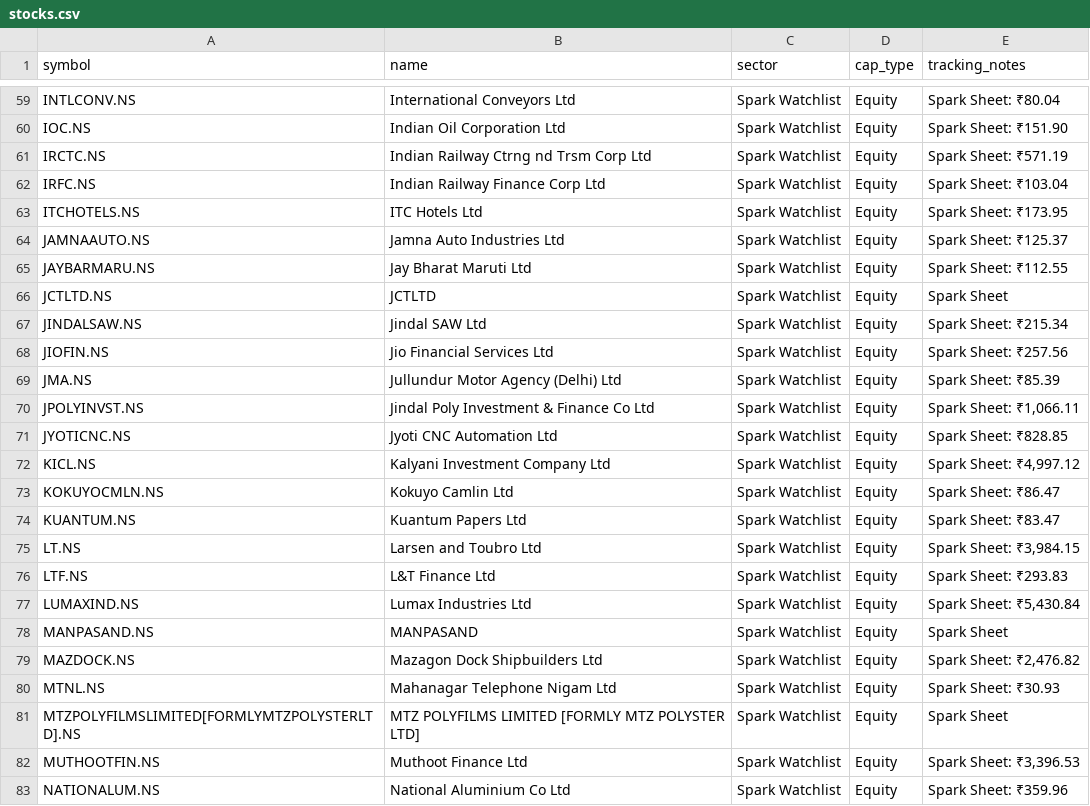
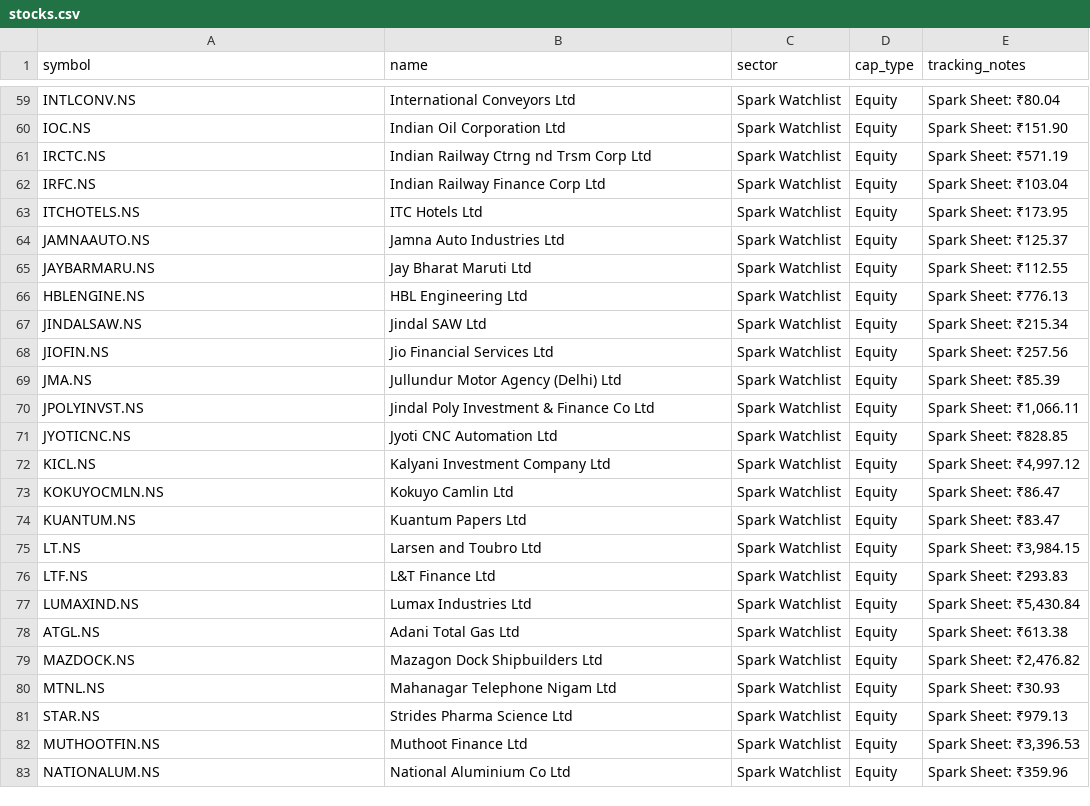
Before and after one commit to digant2207/indian-stock-analyzer, a CSV file: stocks.csv, drawn as a sheet; only a part is shown, gaps mark what is left out.

```diff
--- a/stocks.csv
+++ b/stocks.csv
@@ -65,3 +65,3 @@ JAMNAAUTO.NS,Jamna Auto Industries Ltd,Spark Watchlist,Equity,Spark Sheet: ₹12
 JAYBARMARU.NS,Jay Bharat Maruti Ltd,Spark Watchlist,Equity,Spark Sheet: ₹112.55
-JCTLTD.NS,JCTLTD,Spark Watchlist,Equity,Spark Sheet
+HBLENGINE.NS,HBL Engineering Ltd,Spark Watchlist,Equity,Spark Sheet: ₹776.13
 JINDALSAW.NS,Jindal SAW Ltd,Spark Watchlist,Equity,Spark Sheet: ₹215.34
@@ -77,6 +77,6 @@ LTF.NS,L&T Finance Ltd,Spark Watchlist,Equity,Spark Sheet: ₹293.83
 LUMAXIND.NS,Lumax Industries Ltd,Spark Watchlist,Equity,"Spark Sheet: ₹5,430.84"
-MANPASAND.NS,MANPASAND,Spark Watchlist,Equity,Spark Sheet
+ATGL.NS,Adani Total Gas Ltd,Spark Watchlist,Equity,Spark Sheet: ₹613.38
 MAZDOCK.NS,Mazagon Dock Shipbuilders Ltd,Spark Watchlist,Equity,"Spark Sheet: ₹2,476.82"
 MTNL.NS,Mahanagar Telephone Nigam Ltd,Spark Watchlist,Equity,Spark Sheet: ₹30.93
-MTZPOLYFILMSLIMITED[FORMLYMTZPOLYSTERLTD].NS,MTZ POLYFILMS LIMITED [FORMLY MTZ POLYSTER LTD],Spark Watchlist,Equity,Spark Sheet
+STAR.NS,Strides Pharma Science Ltd,Spark Watchlist,Equity,Spark Sheet: ₹979.13
 MUTHOOTFIN.NS,Muthoot Finance Ltd,Spark Watchlist,Equity,"Spark Sheet: ₹3,396.53"
```
Also changed, not shown: 6 other files.
